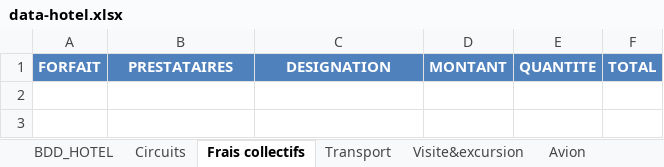
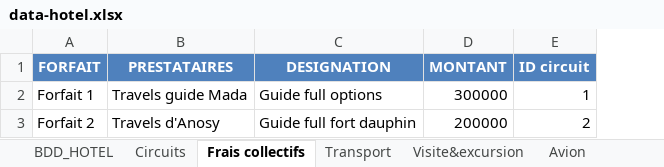
Before and after one commit to Ravic110/Lahimena, an Excel workbook: data-hotel.xlsx, sheet Frais collectifs, drawn as a sheet; values as stored, in another font and other column widths than the file's, no borders; removed rows and columns are numbered as before the commit, all else as after; the diff names each change by its address in the sheet, - before the commit and + after, or states it on an @@ line.

Commit message:
M2

```diff
--- a/data-hotel.xlsx (sheet Frais collectifs)
+++ b/data-hotel.xlsx (sheet Frais collectifs)
-column E (QUANTITE), empty
-column F (TOTAL), empty
+column E (ID circuit), empty
+row 2: Forfait 1 | Travels guide Mada | Guide full options | 300000 | 1
+row 3: Forfait 2 | Travels d'Anosy | Guide full fort dauphin | 200000 | 2
```
